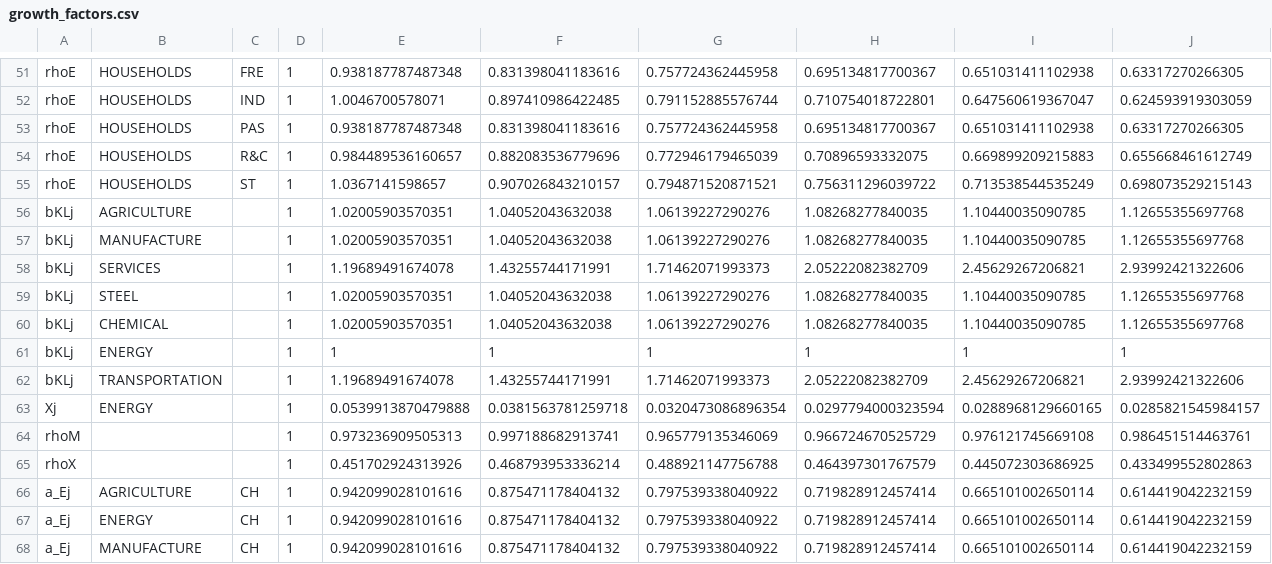
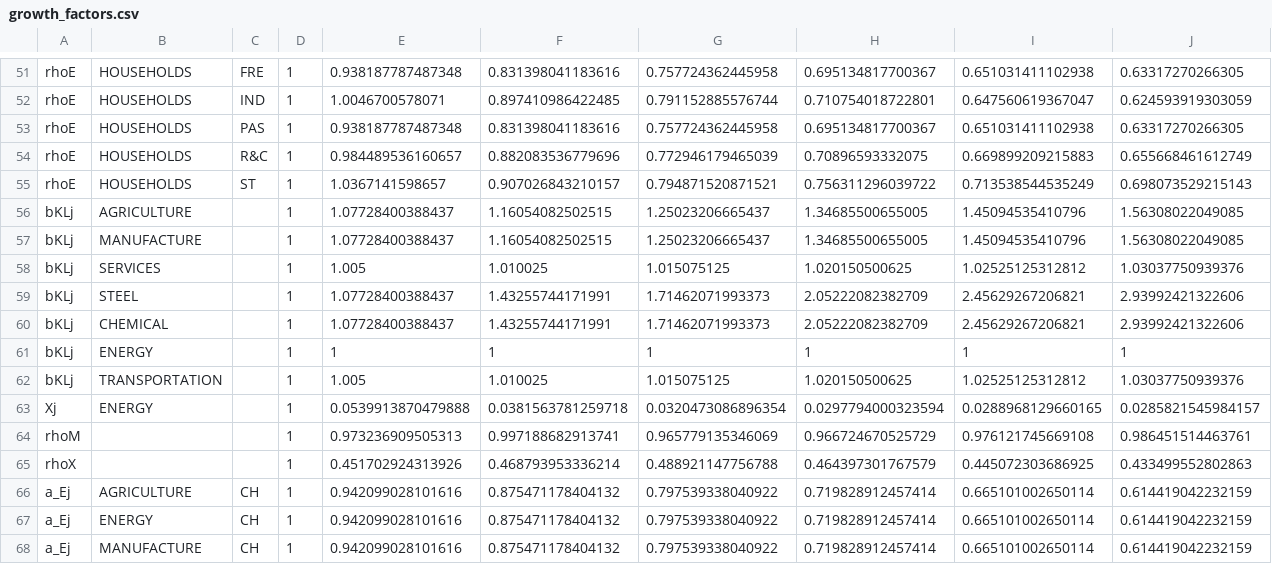
Before and after one commit to RitaMaestri/SCAF-EU-refactor, a CSV file: Solver/preprocessed_data/growth_factors.csv, drawn as a sheet; only a part is shown, gaps mark what is left out.

```diff
--- a/Solver/preprocessed_data/growth_factors.csv
+++ b/Solver/preprocessed_data/growth_factors.csv
@@ -55,9 +55,9 @@
 "rhoE","HOUSEHOLDS","ST",1,1.0367141598657,0.907026843210157,0.794871520871521,0.756311296039722,0.713538544535249,0.698073529215143
-"bKLj","AGRICULTURE",,1,1.02005903570351,1.04052043632038,1.06139227290276,1.08268277840035,1.10440035090785,1.12655355697768
-"bKLj","MANUFACTURE",,1,1.02005903570351,1.04052043632038,1.06139227290276,1.08268277840035,1.10440035090785,1.12655355697768
-"bKLj","SERVICES",,1,1.19689491674078,1.43255744171991,1.71462071993373,2.05222082382709,2.45629267206821,2.93992421322606
-"bKLj","STEEL",,1,1.02005903570351,1.04052043632038,1.06139227290276,1.08268277840035,1.10440035090785,1.12655355697768
-"bKLj","CHEMICAL",,1,1.02005903570351,1.04052043632038,1.06139227290276,1.08268277840035,1.10440035090785,1.12655355697768
+"bKLj","AGRICULTURE",,1,1.07728400388437,1.16054082502515,1.25023206665437,1.34685500655005,1.45094535410796,1.56308022049085
+"bKLj","MANUFACTURE",,1,1.07728400388437,1.16054082502515,1.25023206665437,1.34685500655005,1.45094535410796,1.56308022049085
+"bKLj","SERVICES",,1,1.005,1.010025,1.015075125,1.020150500625,1.02525125312812,1.03037750939376
+"bKLj","STEEL",,1,1.07728400388437,1.43255744171991,1.71462071993373,2.05222082382709,2.45629267206821,2.93992421322606
+"bKLj","CHEMICAL",,1,1.07728400388437,1.43255744171991,1.71462071993373,2.05222082382709,2.45629267206821,2.93992421322606
 "bKLj","ENERGY",,1,1,1,1,1,1,1
-"bKLj","TRANSPORTATION",,1,1.19689491674078,1.43255744171991,1.71462071993373,2.05222082382709,2.45629267206821,2.93992421322606
+"bKLj","TRANSPORTATION",,1,1.005,1.010025,1.015075125,1.020150500625,1.02525125312812,1.03037750939376
 "Xj","ENERGY",,1,0.0539913870479888,0.0381563781259718,0.0320473086896354,0.0297794000323594,0.0288968129660165,0.0285821545984157
```
Also changed, not shown: Data_postprocessing/results_mapping.csv, 1 other file.
